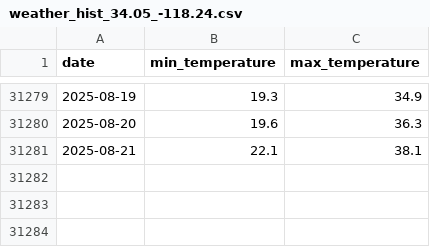
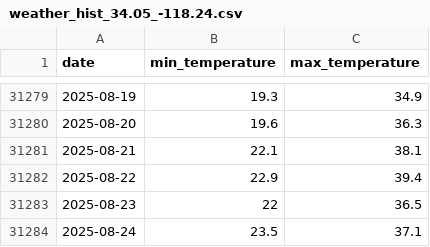
Before and after one commit to theitush/WeatherBaseline, a CSV file: cache/weather_hist_34.05_-118.24.csv, drawn as a sheet; only a part is shown, gaps mark what is left out.

```diff
--- a/cache/weather_hist_34.05_-118.24.csv
+++ b/cache/weather_hist_34.05_-118.24.csv
@@ -31281 +31281,4 @@ date,min_temperature,max_temperature
 2025-08-21,22.1,38.1
+2025-08-22,22.9,39.4
+2025-08-23,22,36.5
+2025-08-24,23.5,37.1
```
Also changed, not shown: 1 other file.
